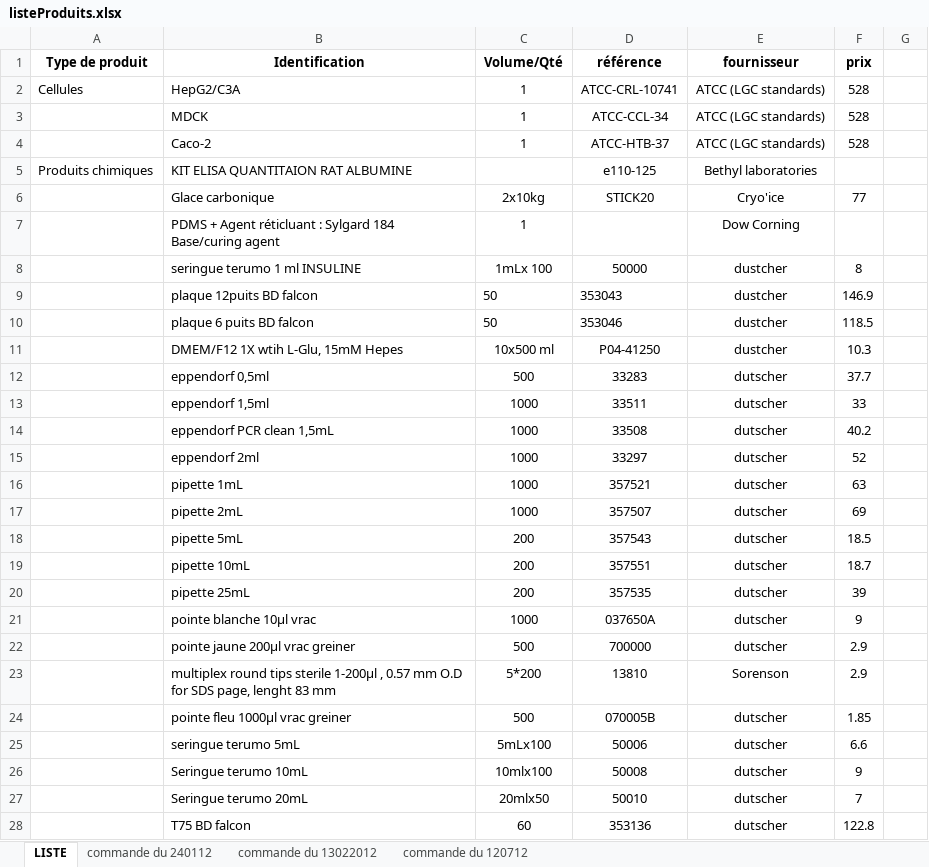
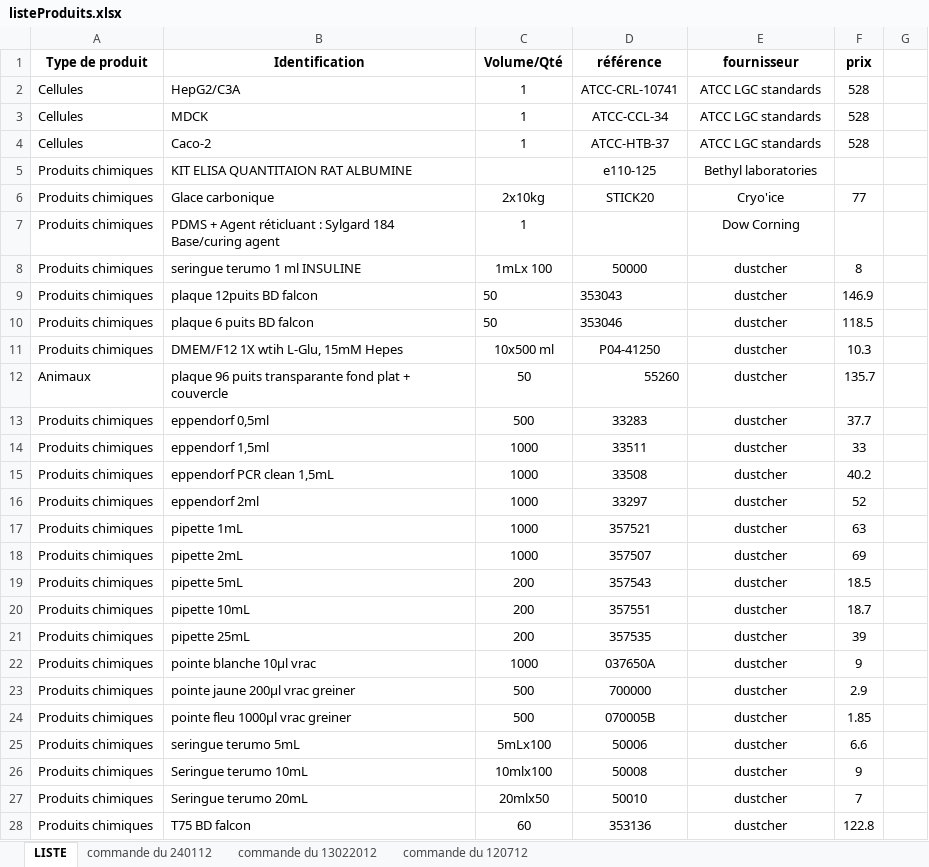
Before and after one commit to crichon/tx, an Excel workbook: listeProduits.xlsx, sheet LISTE, drawn as a sheet; only a part is shown; values as stored, in another font and other column widths than the file's, no borders; removed rows and columns are numbered as before the commit, all else as after; the diff covers the shown part only; the diff names each change by its address in the sheet, - before the commit and + after, or states it on an @@ line.

Commit message:
Sample Propre xlsx

```diff
--- a/listeProduits.xlsx (sheet LISTE)
+++ b/listeProduits.xlsx (sheet LISTE)
-E2:E4 (fournisseur): ATCC (LGC standards)
+E2:E4 (fournisseur): ATCC LGC standards
-A3:A4 (Type de produit): (empty)
+A3:A4 (Type de produit): Cellules
-A6:A11 (Type de produit): (empty)
+A6:A11 (Type de produit): Produits chimiques
+row 12: Animaux | plaque 96 puits transparante fond plat + couvercle | 50 | 55260 | dustcher | 135.7
-A13:A23 (Type de produit): (empty)
+A13:A23 (Type de produit): Produits chimiques
-E13:E23 (fournisseur): dutscher
+E13:E23 (fournisseur): dustcher
-row 23:  | multiplex round tips sterile 1-200µl , 0.57 mm O.D for SDS page, lenght 83 mm | 5*200 | 13810 | Sorenson | 2.9
-A24:A28 (Type de produit): (empty)
+A24:A28 (Type de produit): Produits chimiques
-E24:E28 (fournisseur): dutscher
+E24:E28 (fournisseur): dustcher
```
Also changed, not shown: 2 added rows, 2 removed rows and 204 edited cells elsewhere in this sheet.
